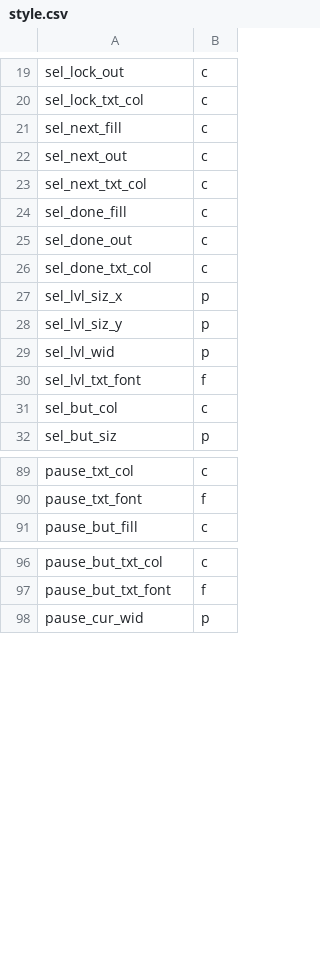
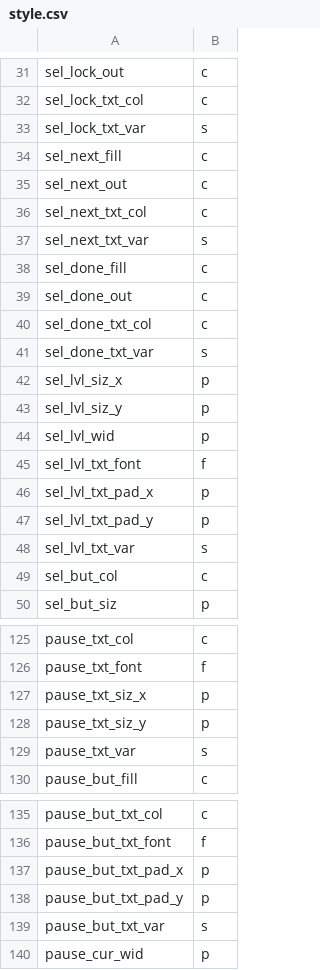
Before and after one commit to staetyk/soweli_li_sina, a CSV file: style.csv, drawn as a sheet; only a part is shown, gaps mark what is left out; the diff covers the shown part only; the diff names each change by its address in the sheet, - before the commit and + after, or states it on an @@ line.

```diff
--- a/style.csv
+++ b/style.csv
+row 33: sel_lock_txt_var | s
+row 37: sel_next_txt_var | s
+row 41: sel_done_txt_var | s
+row 46: sel_lvl_txt_pad_x | p
+row 47: sel_lvl_txt_pad_y | p
+row 48: sel_lvl_txt_var | s
+row 127: pause_txt_siz_x | p
+row 128: pause_txt_siz_y | p
+row 129: pause_txt_var | s
+row 137: pause_but_txt_pad_x | p
+row 138: pause_but_txt_pad_y | p
+row 139: pause_but_txt_var | s
```
Also changed, not shown: 32 added rows and 2 removed rows elsewhere in this file, 1 other file.
